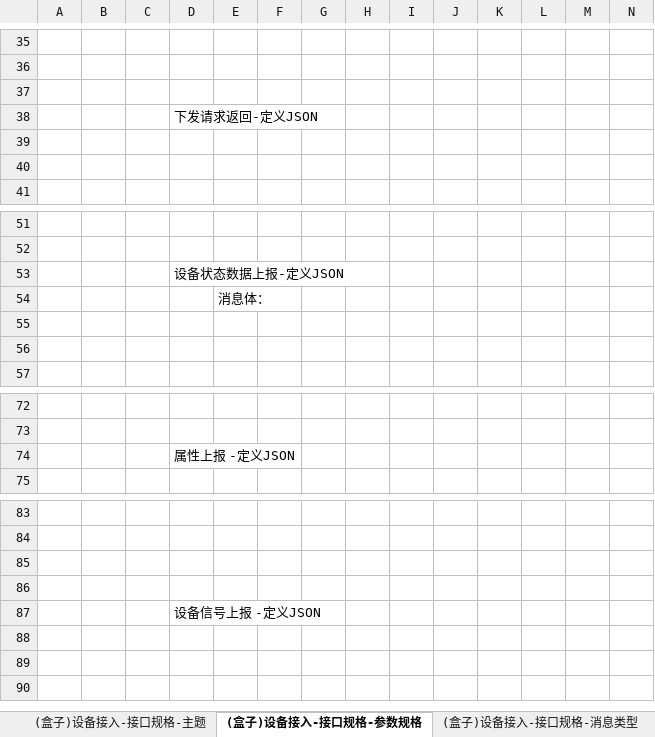
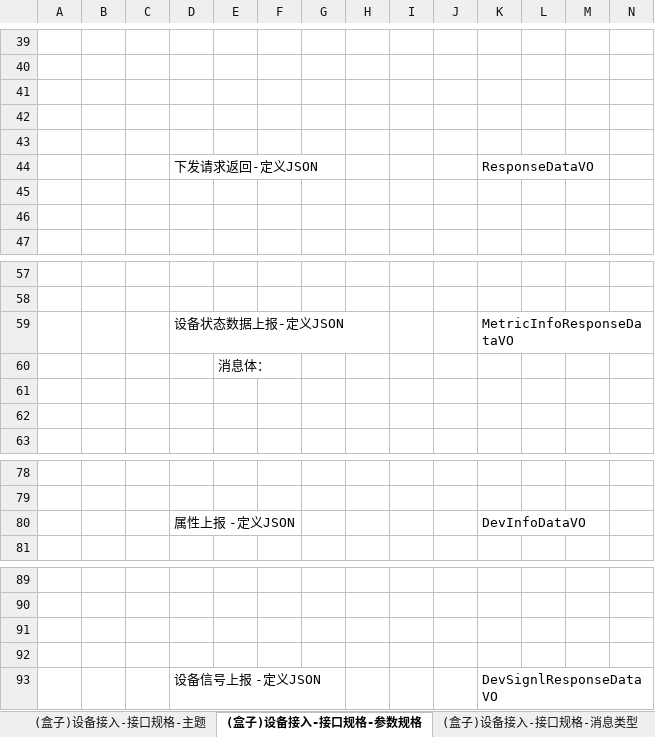
Before and after one commit to zhuhuazhen/test1, an Excel workbook: doc/物联网平台 - 接口规格定义.xlsx, sheet (盒子)设备接入-接口规格-参数规格, drawn as a sheet; only a part is shown, gaps mark what is left out; values as stored, in another font and other column widths than the file's, no borders; charts and pictures not drawn; addresses are those after the commit; rows hold the shown columns only; the diff covers the shown part only; the diff names each change by its address in the sheet, - before the commit and + after, or states it on an @@ line.

```diff
--- a/doc/物联网平台 - 接口规格定义.xlsx (sheet (盒子)设备接入-接口规格-参数规格)
+++ b/doc/物联网平台 - 接口规格定义.xlsx (sheet (盒子)设备接入-接口规格-参数规格)
-D42: 下发请求返回-定义JSON
+D42: (empty)
+row 43: (empty)
+row 44:  |  |  | 下发请求返回-定义JSON |  |  |  |  |  |  | ResponseDataVO
-K59: (empty)
+K59: MetricInfoResponseDataVO
-K80: (empty)
+K80: DevInfoDataVO
-K93: (empty)
+K93: DevSignlResponseDataVO
```
Also changed, not shown: 9 added rows, 5 removed rows, 9 edited cells and cell formats elsewhere in this sheet, sheet (盒子)设备接入-接口规格-主题, sheet 设备接入模块-工作模块划分, sheet (盒子)设备接入-接口规格-消息类型, other sheet tabs, charts or pictures, 4 other files.
